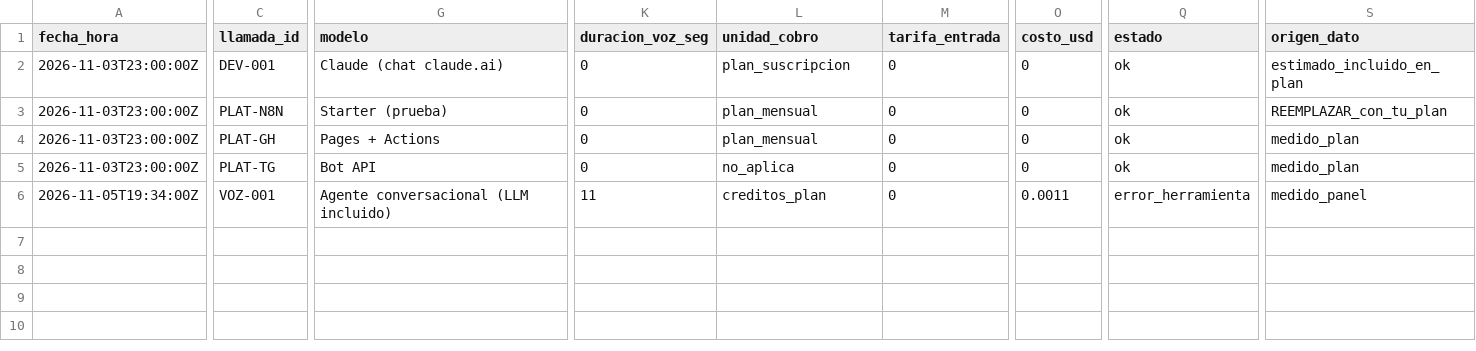
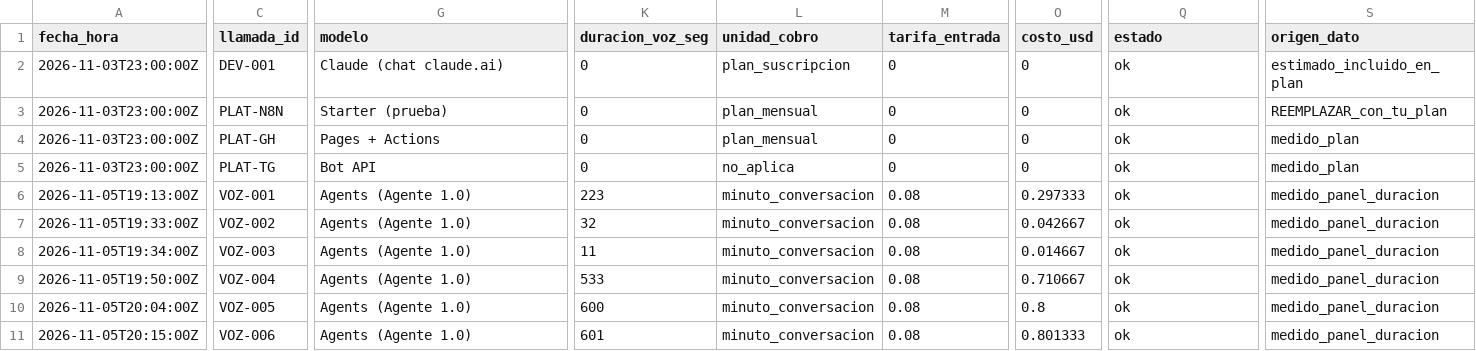
Before and after one commit to JulioZarate/ai-tools-proyecto-final-Zarate, a CSV file: costos/costos_manual.csv, drawn as a sheet; only a part is shown, gaps mark what is left out; rows hold the shown columns only; the diff covers the shown part only; the diff names each change by its address in the sheet, - before the commit and + after, or states it on an @@ line.

```diff
--- a/costos/costos_manual.csv
+++ b/costos/costos_manual.csv
-A6 (fecha_hora): 2026-11-05T19:34:00Z
+A6 (fecha_hora): 2026-11-05T19:13:00Z
-G6 (modelo): Agente conversacional (LLM incluido)
+G6 (modelo): Agents (Agente 1.0)
-K6 (duracion_voz_seg): 11
+K6 (duracion_voz_seg): 223
-L6 (unidad_cobro): creditos_plan
+L6 (unidad_cobro): minuto_conversacion
-M6 (tarifa_entrada): 0
+M6 (tarifa_entrada): 0.08
-O6 (costo_usd): 0.0011
+O6 (costo_usd): 0.297333
-Q6 (estado): error_herramienta
+Q6 (estado): ok
-S6 (origen_dato): medido_panel
+S6 (origen_dato): medido_panel_duracion
+row 7: 2026-11-05T19:33:00Z | VOZ-002 | Agents (Agente 1.0) | 32 | minuto_conversacion | 0.08 | 0.042667 | ok | medido_panel_duracion
+row 8: 2026-11-05T19:34:00Z | VOZ-003 | Agents (Agente 1.0) | 11 | minuto_conversacion | 0.08 | 0.014667 | ok | medido_panel_duracion
+row 9: 2026-11-05T19:50:00Z | VOZ-004 | Agents (Agente 1.0) | 533 | minuto_conversacion | 0.08 | 0.710667 | ok | medido_panel_duracion
+row 10: 2026-11-05T20:04:00Z | VOZ-005 | Agents (Agente 1.0) | 600 | minuto_conversacion | 0.08 | 0.8 | ok | medido_panel_duracion
+row 11: 2026-11-05T20:15:00Z | VOZ-006 | Agents (Agente 1.0) | 601 | minuto_conversacion | 0.08 | 0.801333 | ok | medido_panel_duracion
```
Also changed, not shown: 1 edited cell elsewhere in this file, costos/costos.csv, 3 other files.
